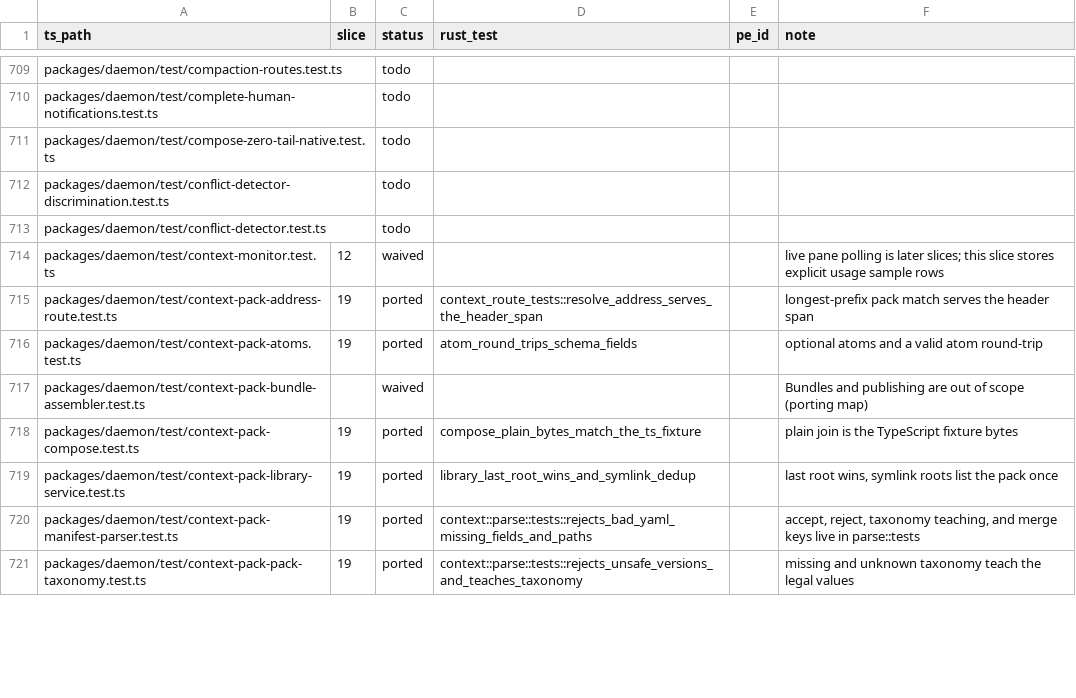
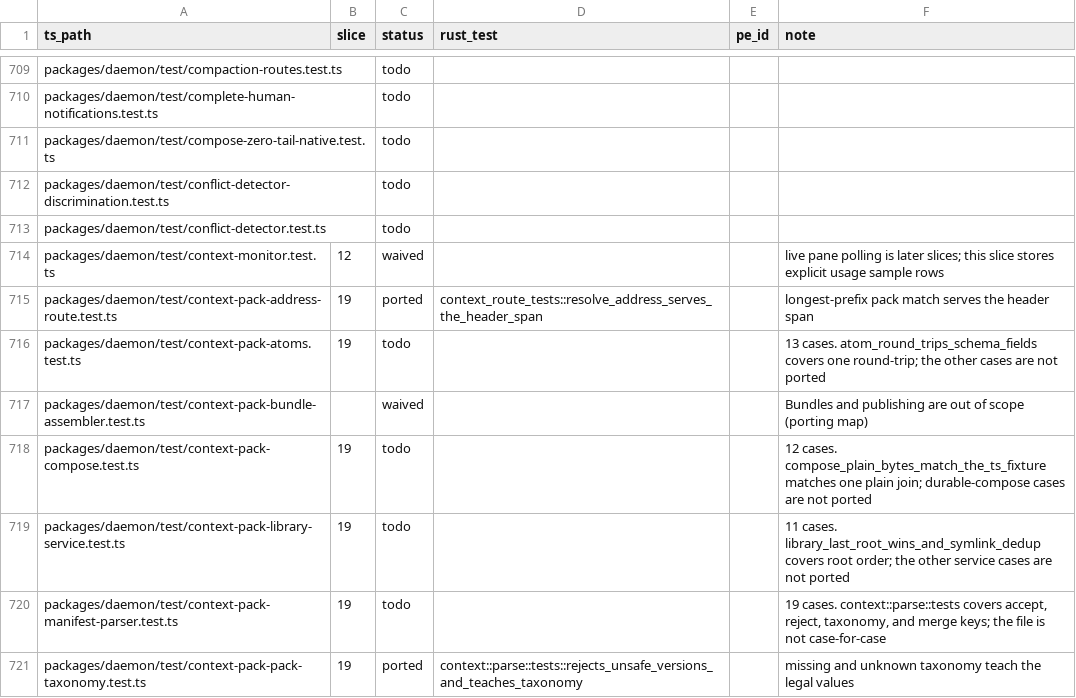
Before and after one commit to Abeansits/rig-rs, a CSV file: parity/ledger.csv, drawn as a sheet; only a part is shown, gaps mark what is left out; the diff covers the shown part only.

```diff
--- a/parity/ledger.csv
+++ b/parity/ledger.csv
@@ -715,7 +715,7 @@
 "packages/daemon/test/context-pack-address-route.test.ts","19","ported","context_route_tests::resolve_address_serves_the_header_span","","longest-prefix pack match serves the header span"
-"packages/daemon/test/context-pack-atoms.test.ts","19","ported","atom_round_trips_schema_fields","","optional atoms and a valid atom round-trip"
+"packages/daemon/test/context-pack-atoms.test.ts","19","todo","","","13 cases. atom_round_trips_schema_fields covers one round-trip; the other cases are not ported"
 "packages/daemon/test/context-pack-bundle-assembler.test.ts","","waived","","","Bundles and publishing are out of scope (porting map)"
-"packages/daemon/test/context-pack-compose.test.ts","19","ported","compose_plain_bytes_match_the_ts_fixture","","plain join is the TypeScript fixture bytes"
-"packages/daemon/test/context-pack-library-service.test.ts","19","ported","library_last_root_wins_and_symlink_dedup","","last root wins, symlink roots list the pack once"
-"packages/daemon/test/context-pack-manifest-parser.test.ts","19","ported","context::parse::tests::rejects_bad_yaml_missing_fields_and_paths","","accept, reject, taxonomy teaching, and merge keys live in parse::tests"
+"packages/daemon/test/context-pack-compose.test.ts","19","todo","","","12 cases. compose_plain_bytes_match_the_ts_fixture matches one plain join; durable-compose cases are not ported"
+"packages/daemon/test/context-pack-library-service.test.ts","19","todo","","","11 cases. library_last_root_wins_and_symlink_dedup covers root order; the other service cases are not ported"
+"packages/daemon/test/context-pack-manifest-parser.test.ts","19","todo","","","19 cases. context::parse::tests covers accept, reject, taxonomy, and merge keys; the file is not case-for-case"
 "packages/daemon/test/context-pack-pack-taxonomy.test.ts","19","ported","context::parse::tests::rejects_unsafe_versions_and_teaches_taxonomy","","missing and unknown taxonomy teach the legal values"
```
Also changed, not shown: 17 edited cells elsewhere in this file, 21 other files.
